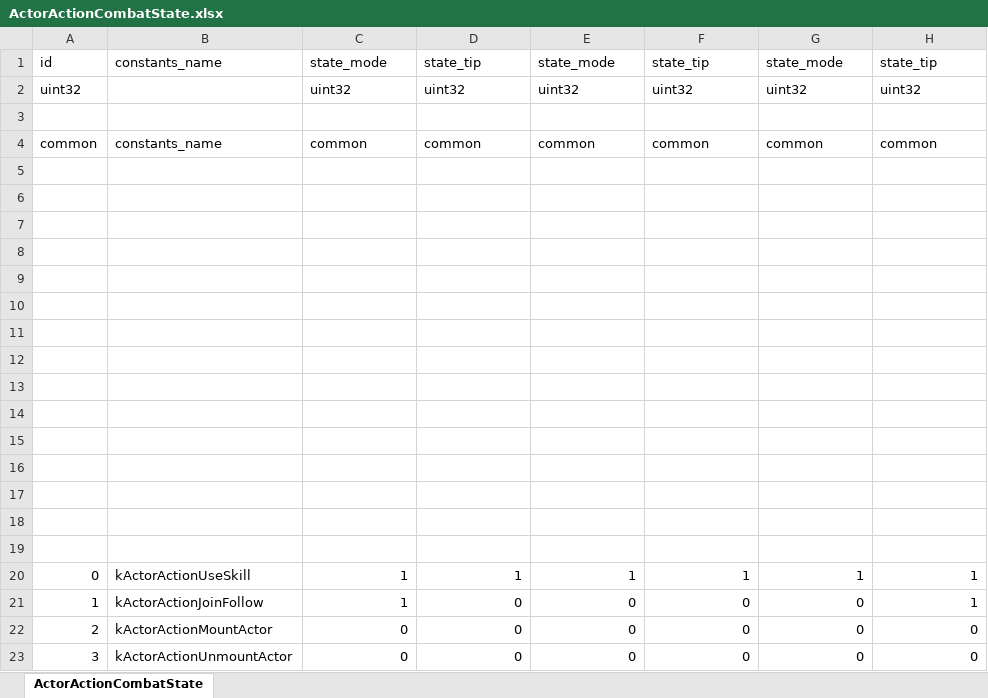
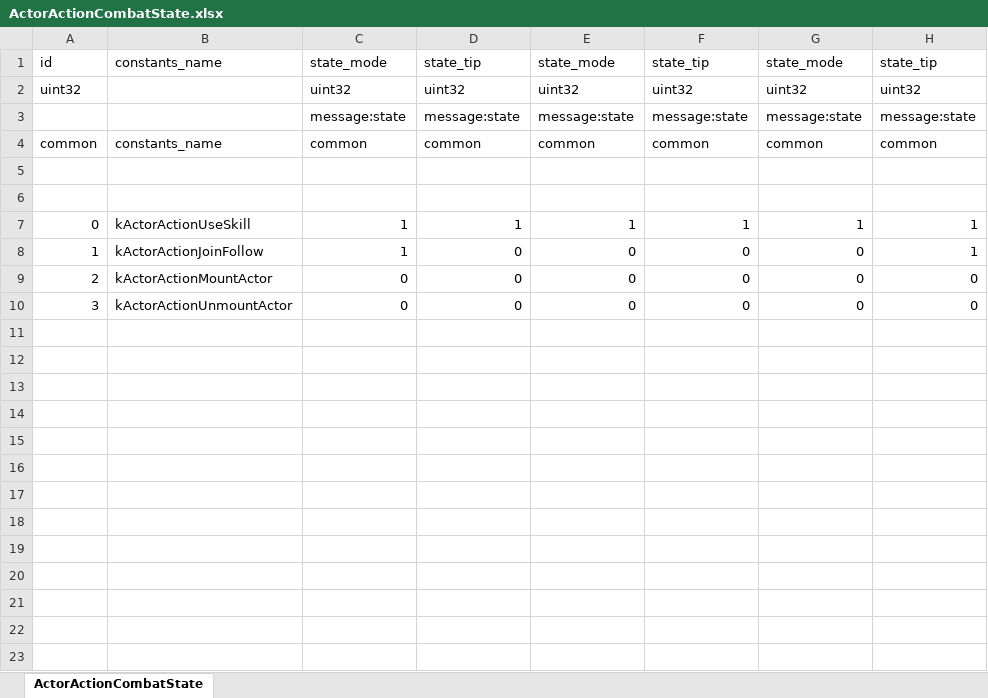
Before and after one commit to luyuancpp/mmorpg, an Excel workbook: data/ActorActionCombatState.xlsx, sheet ActorActionCombatState, drawn as a sheet; values as stored, in another font and other column widths than the file's, no borders; removed rows and columns are numbered as before the commit, all else as after; the diff names each change by its address in the sheet, - before the commit and + after, or states it on an @@ line.

```diff
--- a/data/ActorActionCombatState.xlsx (sheet ActorActionCombatState)
+++ b/data/ActorActionCombatState.xlsx (sheet ActorActionCombatState)
-row 3: (empty)
+row 3:  |  | message:state | message:state | message:state | message:state | message:state | message:state
-row 5: (empty)
-row 6: (empty)
-row 7: (empty)
-row 8: (empty)
-row 9: (empty)
-row 10: (empty)
-row 11: (empty)
-row 12: (empty)
-row 13: (empty)
-row 14: (empty)
-row 15: (empty)
-row 16: (empty)
-row 17: (empty)
```
Also changed, not shown: data/ActorActionState.xlsx, data/Item.xlsx, 39 other files.
